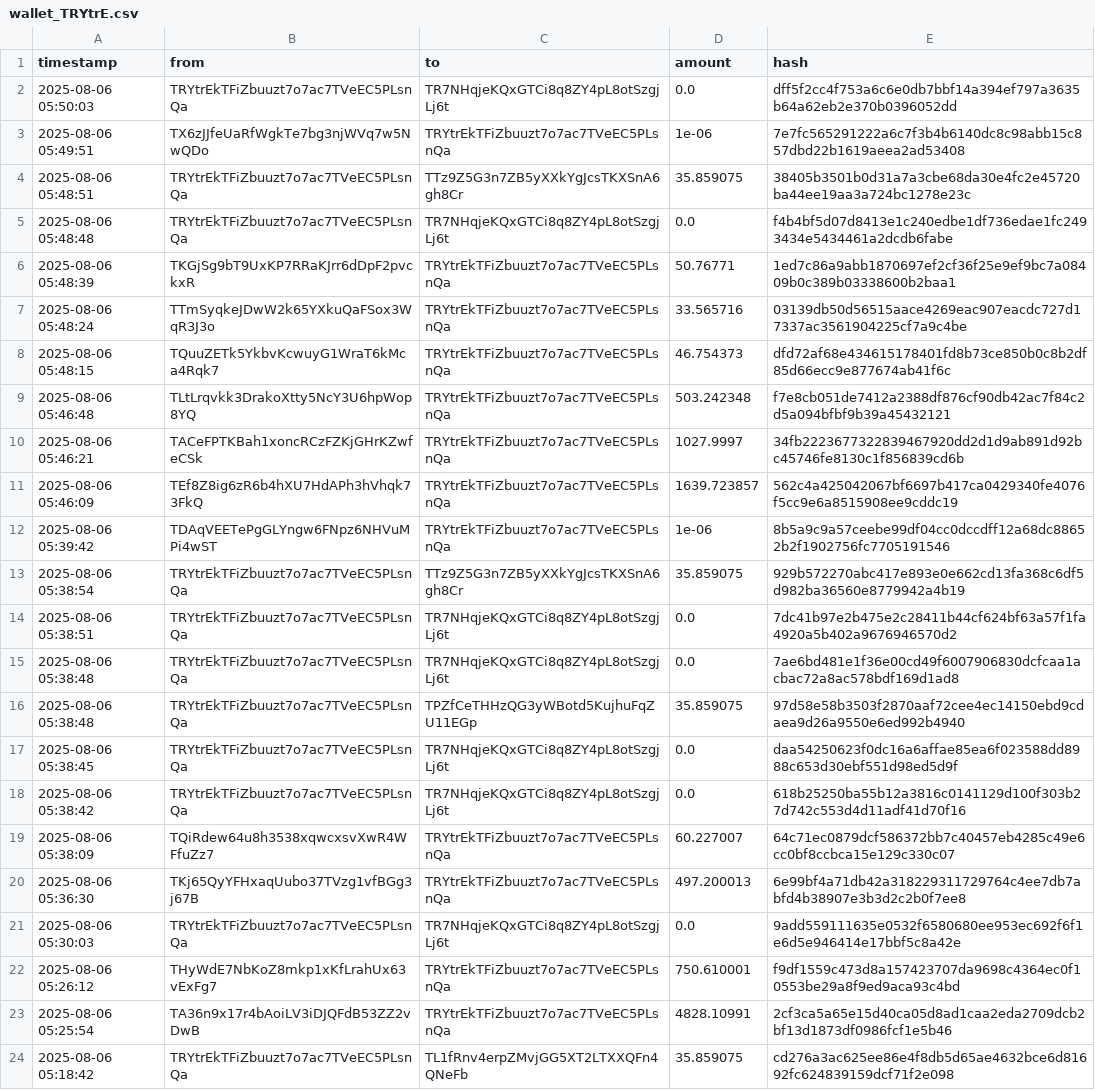
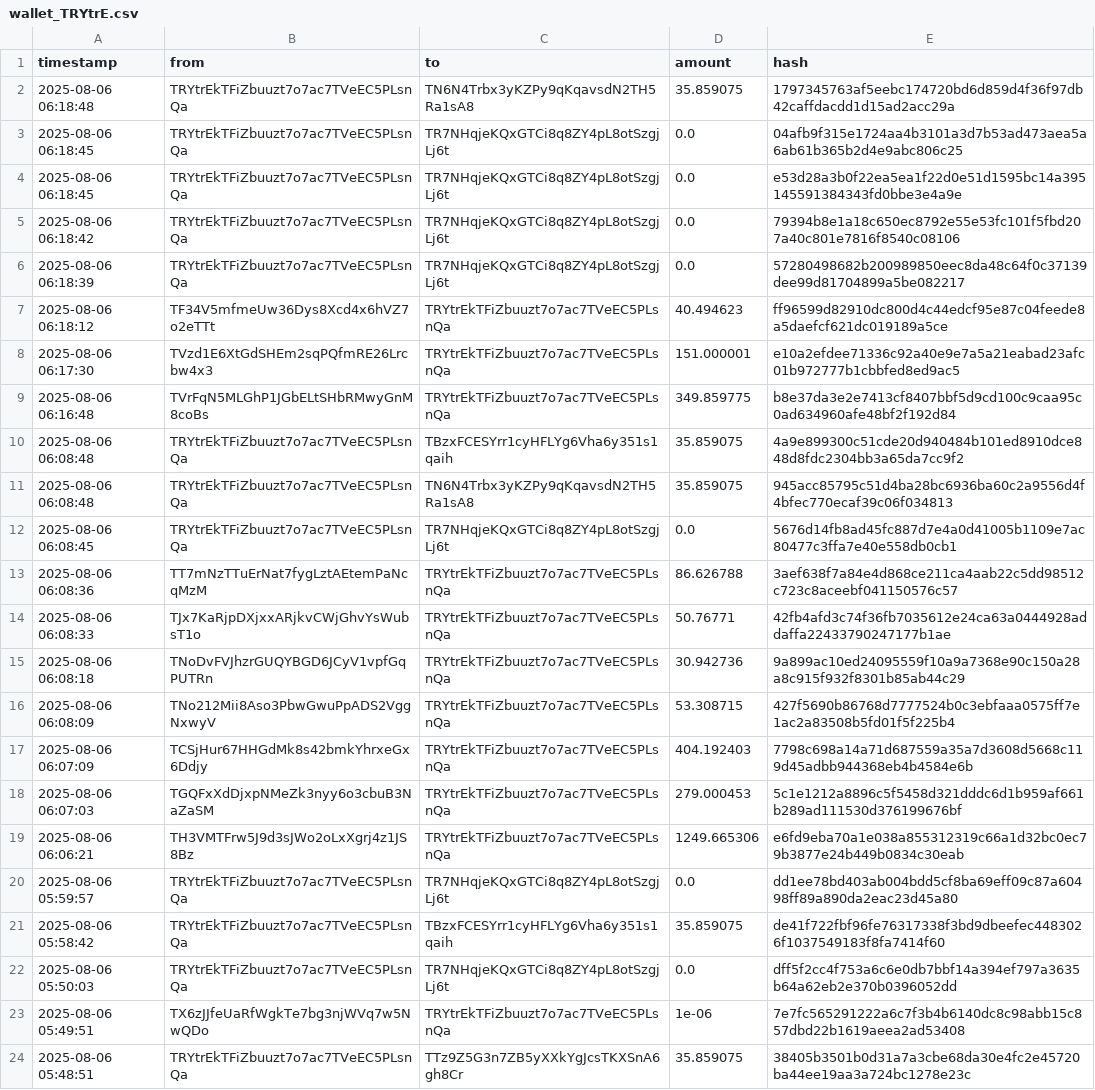
Before and after one commit to Lexsuss/tron-wallet-monitor, a CSV file: data/wallet_TRYtrE.csv, drawn as a sheet; only a part is shown; the shorter side is filled out with more unchanged rows.

```diff
--- a/data/wallet_TRYtrE.csv
+++ b/data/wallet_TRYtrE.csv
@@ -1,2 +1,22 @@
 timestamp,from,to,amount,hash
+2025-08-06 06:18:48,TRYtrEkTFiZbuuzt7o7ac7TVeEC5PLsnQa,TN6N4Trbx3yKZPy9qKqavsdN2TH5Ra1sA8,35.859075,1797345763af5eebc174720bd6d859d4f36f97db42caffdacdd1d15ad2acc29a
+2025-08-06 06:18:45,TRYtrEkTFiZbuuzt7o7ac7TVeEC5PLsnQa,TR7NHqjeKQxGTCi8q8ZY4pL8otSzgjLj6t,0.0,04afb9f315e1724aa4b3101a3d7b53ad473aea5a6ab61b365b2d4e9abc806c25
+2025-08-06 06:18:45,TRYtrEkTFiZbuuzt7o7ac7TVeEC5PLsnQa,TR7NHqjeKQxGTCi8q8ZY4pL8otSzgjLj6t,0.0,e53d28a3b0f22ea5ea1f22d0e51d1595bc14a395145591384343fd0bbe3e4a9e
+2025-08-06 06:18:42,TRYtrEkTFiZbuuzt7o7ac7TVeEC5PLsnQa,TR7NHqjeKQxGTCi8q8ZY4pL8otSzgjLj6t,0.0,79394b8e1a18c650ec8792e55e53fc101f5fbd207a40c801e7816f8540c08106
+2025-08-06 06:18:39,TRYtrEkTFiZbuuzt7o7ac7TVeEC5PLsnQa,TR7NHqjeKQxGTCi8q8ZY4pL8otSzgjLj6t,0.0,57280498682b200989850eec8da48c64f0c37139dee99d81704899a5be082217
+2025-08-06 06:18:12,TF34V5mfmeUw36Dys8Xcd4x6hVZ7o2eTTt,TRYtrEkTFiZbuuzt7o7ac7TVeEC5PLsnQa,40.494623,ff96599d82910dc800d4c44edcf95e87c04feede8a5daefcf621dc019189a5ce
+2025-08-06 06:17:30,TVzd1E6XtGdSHEm2sqPQfmRE26Lrcbw4x3,TRYtrEkTFiZbuuzt7o7ac7TVeEC5PLsnQa,151.000001,e10a2efdee71336c92a40e9e7a5a21eabad23afc01b972777b1cbbfed8ed9ac5
+2025-08-06 06:16:48,TVrFqN5MLGhP1JGbELtSHbRMwyGnM8coBs,TRYtrEkTFiZbuuzt7o7ac7TVeEC5PLsnQa,349.859775,b8e37da3e2e7413cf8407bbf5d9cd100c9caa95c0ad634960afe48bf2f192d84
+2025-08-06 06:08:48,TRYtrEkTFiZbuuzt7o7ac7TVeEC5PLsnQa,TBzxFCESYrr1cyHFLYg6Vha6y351s1qaih,35.859075,4a9e899300c51cde20d940484b101ed8910dce848d8fdc2304bb3a65da7cc9f2
+2025-08-06 06:08:48,TRYtrEkTFiZbuuzt7o7ac7TVeEC5PLsnQa,TN6N4Trbx3yKZPy9qKqavsdN2TH5Ra1sA8,35.859075,945acc85795c51d4ba28bc6936ba60c2a9556d4f4bfec770ecaf39c06f034813
+2025-08-06 06:08:45,TRYtrEkTFiZbuuzt7o7ac7TVeEC5PLsnQa,TR7NHqjeKQxGTCi8q8ZY4pL8otSzgjLj6t,0.0,5676d14fb8ad45fc887d7e4a0d41005b1109e7ac80477c3ffa7e40e558db0cb1
+2025-08-06 06:08:36,TT7mNzTTuErNat7fygLztAEtemPaNcqMzM,TRYtrEkTFiZbuuzt7o7ac7TVeEC5PLsnQa,86.626788,3aef638f7a84e4d868ce211ca4aab22c5dd98512c723c8aceebf041150576c57
+2025-08-06 06:08:33,TJx7KaRjpDXjxxARjkvCWjGhvYsWubsT1o,TRYtrEkTFiZbuuzt7o7ac7TVeEC5PLsnQa,50.76771,42fb4afd3c74f36fb7035612e24ca63a0444928addaffa22433790247177b1ae
+2025-08-06 06:08:18,TNoDvFVJhzrGUQYBGD6JCyV1vpfGqPUTRn,TRYtrEkTFiZbuuzt7o7ac7TVeEC5PLsnQa,30.942736,9a899ac10ed24095559f10a9a7368e90c150a28a8c915f932f8301b85ab44c29
+2025-08-06 06:08:09,TNo212Mii8Aso3PbwGwuPpADS2VggNxwyV,TRYtrEkTFiZbuuzt7o7ac7TVeEC5PLsnQa,53.308715,427f5690b86768d7777524b0c3ebfaaa0575ff7e1ac2a83508b5fd01f5f225b4
+2025-08-06 06:07:09,TCSjHur67HHGdMk8s42bmkYhrxeGx6Ddjy,TRYtrEkTFiZbuuzt7o7ac7TVeEC5PLsnQa,404.192403,7798c698a14a71d687559a35a7d3608d5668c119d45adbb944368eb4b4584e6b
+2025-08-06 06:07:03,TGQFxXdDjxpNMeZk3nyy6o3cbuB3NaZaSM,TRYtrEkTFiZbuuzt7o7ac7TVeEC5PLsnQa,279.000453,5c1e1212a8896c5f5458d321dddc6d1b959af661b289ad111530d376199676bf
+2025-08-06 06:06:21,TH3VMTFrw5J9d3sJWo2oLxXgrj4z1JS8Bz,TRYtrEkTFiZbuuzt7o7ac7TVeEC5PLsnQa,1249.665306,e6fd9eba70a1e038a855312319c66a1d32bc0ec79b3877e24b449b0834c30eab
+2025-08-06 05:59:57,TRYtrEkTFiZbuuzt7o7ac7TVeEC5PLsnQa,TR7NHqjeKQxGTCi8q8ZY4pL8otSzgjLj6t,0.0,dd1ee78bd403ab004bdd5cf8ba69eff09c87a60498ff89a890da2eac23d45a80
+2025-08-06 05:58:42,TRYtrEkTFiZbuuzt7o7ac7TVeEC5PLsnQa,TBzxFCESYrr1cyHFLYg6Vha6y351s1qaih,35.859075,de41f722fbf96fe76317338f3bd9dbeefec4483026f1037549183f8fa7414f60
 2025-08-06 05:50:03,TRYtrEkTFiZbuuzt7o7ac7TVeEC5PLsnQa,TR7NHqjeKQxGTCi8q8ZY4pL8otSzgjLj6t,0.0,dff5f2cc4f753a6c6e0db7bbf14a394ef797a3635b64a62eb2e370b0396052dd
```
